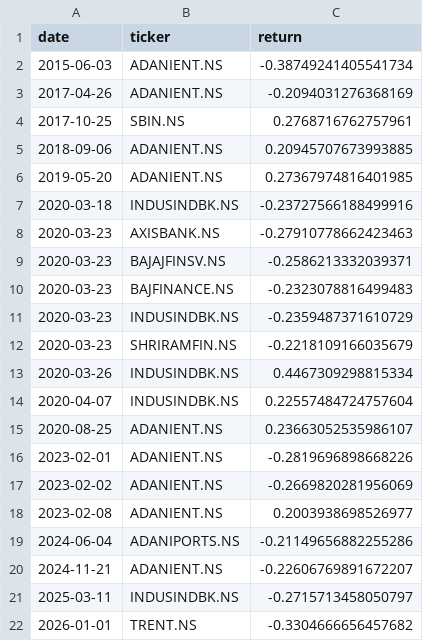
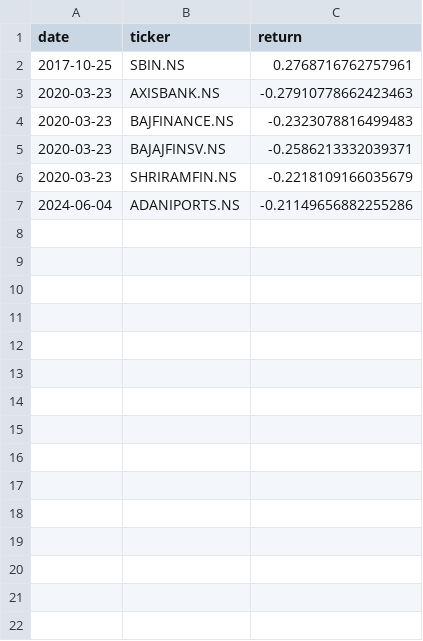
Before and after one commit to advika-chat/minor-optproject, a CSV file: outputs/tables/data_flagged_jumps.csv, drawn as a sheet.

```diff
--- a/outputs/tables/data_flagged_jumps.csv
+++ b/outputs/tables/data_flagged_jumps.csv
@@ -1,22 +1,7 @@
 date,ticker,return
-2015-06-03,ADANIENT.NS,-0.38749241405541734
-2017-04-26,ADANIENT.NS,-0.2094031276368169
 2017-10-25,SBIN.NS,0.2768716762757961
-2018-09-06,ADANIENT.NS,0.20945707673993885
-2019-05-20,ADANIENT.NS,0.27367974816401985
-2020-03-18,INDUSINDBK.NS,-0.23727566188499916
 2020-03-23,AXISBANK.NS,-0.27910778662423463
+2020-03-23,BAJFINANCE.NS,-0.2323078816499483
 2020-03-23,BAJAJFINSV.NS,-0.2586213332039371
-2020-03-23,BAJFINANCE.NS,-0.2323078816499483
-2020-03-23,INDUSINDBK.NS,-0.2359487371610729
 2020-03-23,SHRIRAMFIN.NS,-0.2218109166035679
-2020-03-26,INDUSINDBK.NS,0.4467309298815334
-2020-04-07,INDUSINDBK.NS,0.22557484724757604
-2020-08-25,ADANIENT.NS,0.23663052535986107
-2023-02-01,ADANIENT.NS,-0.2819696898668226
-2023-02-02,ADANIENT.NS,-0.2669820281956069
-2023-02-08,ADANIENT.NS,0.2003938698526977
 2024-06-04,ADANIPORTS.NS,-0.21149656882255286
-2024-11-21,ADANIENT.NS,-0.22606769891672207
-2025-03-11,INDUSINDBK.NS,-0.2715713458050797
-2026-01-01,TRENT.NS,-0.3304666656457682
```
Also changed, not shown: data/nifty50_tickers.csv, outputs/tables/data_dropped_tickers.csv, 13 other files.
